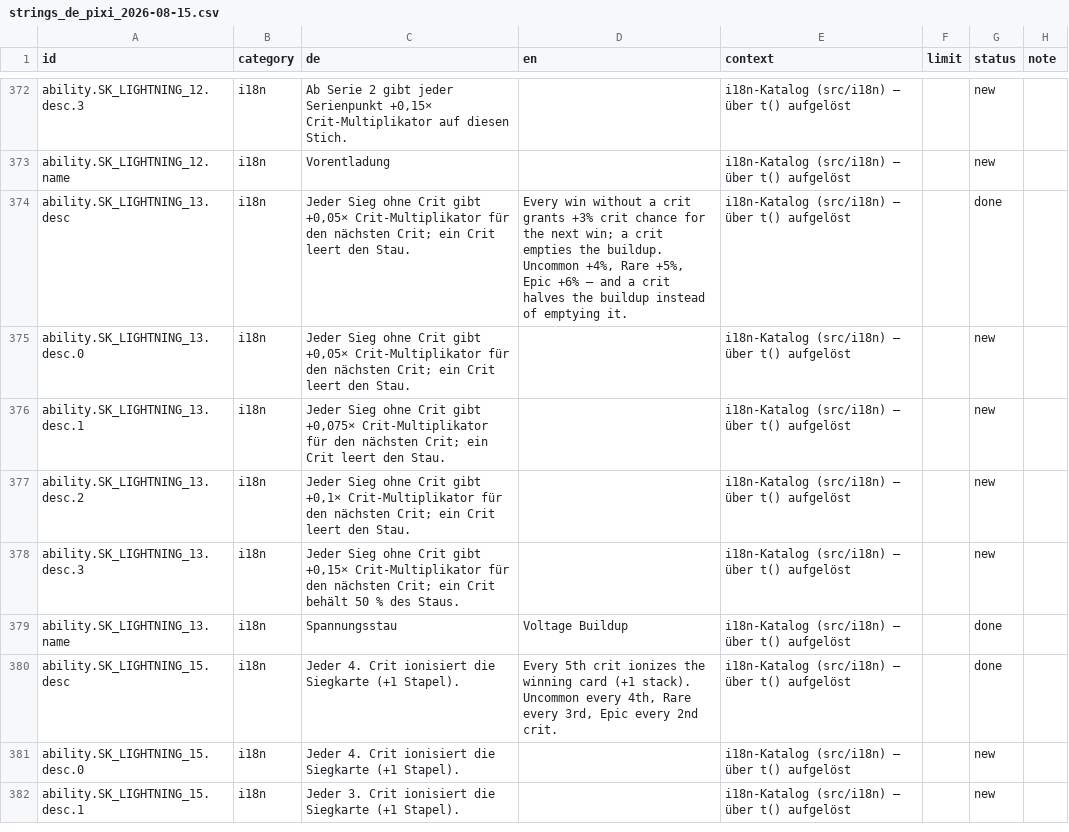
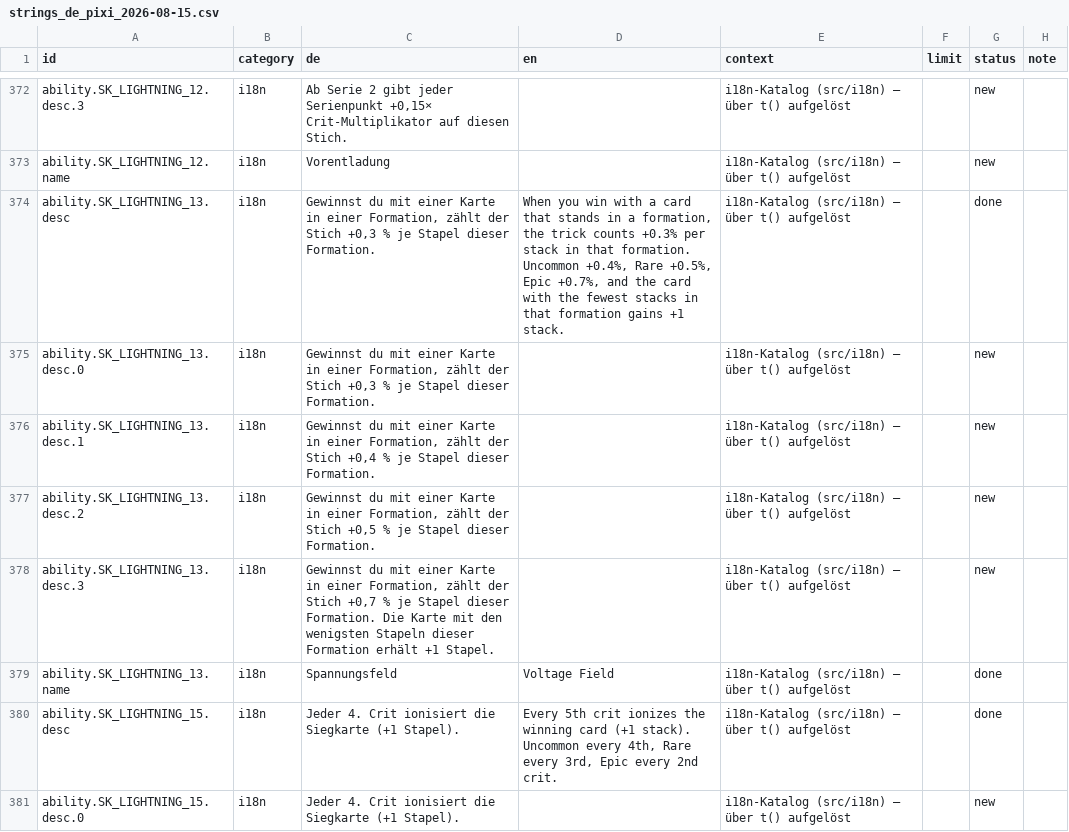
Before and after one commit to GitGudMonkeh/autostich, a CSV file: docs/localization/strings_de_pixi_2026-08-15.csv, drawn as a sheet; only a part is shown, gaps mark what is left out; the shorter side is filled out with more unchanged rows.

```diff
--- a/docs/localization/strings_de_pixi_2026-08-15.csv
+++ b/docs/localization/strings_de_pixi_2026-08-15.csv
@@ -373,8 +373,8 @@
 "ability.SK_LIGHTNING_12.name","i18n","Vorentladung","","i18n-Katalog (src/i18n) — über t() aufgelöst","","new",""
-"ability.SK_LIGHTNING_13.desc","i18n","Jeder Sieg ohne Crit gibt +0,05× Crit-Multiplikator für den nächsten Crit; ein Crit leert den Stau.","Every win without a crit grants +3% crit chance for the next win; a crit empties the buildup. Uncommon +4%, Rare +5%, Epic +6% — and a crit halves the buildup instead of emptying it.","i18n-Katalog (src/i18n) — über t() aufgelöst","","done",""
-"ability.SK_LIGHTNING_13.desc.0","i18n","Jeder Sieg ohne Crit gibt +0,05× Crit-Multiplikator für den nächsten Crit; ein Crit leert den Stau.","","i18n-Katalog (src/i18n) — über t() aufgelöst","","new",""
-"ability.SK_LIGHTNING_13.desc.1","i18n","Jeder Sieg ohne Crit gibt +0,075× Crit-Multiplikator für den nächsten Crit; ein Crit leert den Stau.","","i18n-Katalog (src/i18n) — über t() aufgelöst","","new",""
-"ability.SK_LIGHTNING_13.desc.2","i18n","Jeder Sieg ohne Crit gibt +0,1× Crit-Multiplikator für den nächsten Crit; ein Crit leert den Stau.","","i18n-Katalog (src/i18n) — über t() aufgelöst","","new",""
-"ability.SK_LIGHTNING_13.desc.3","i18n","Jeder Sieg ohne Crit gibt +0,15× Crit-Multiplikator für den nächsten Crit; ein Crit behält 50 % des Staus.","","i18n-Katalog (src/i18n) — über t() aufgelöst","","new",""
-"ability.SK_LIGHTNING_13.name","i18n","Spannungsstau","Voltage Buildup","i18n-Katalog (src/i18n) — über t() aufgelöst","","done",""
+"ability.SK_LIGHTNING_13.desc","i18n","Gewinnst du mit einer Karte in einer Formation, zählt der Stich +0,3 % je Stapel dieser Formation.","When you win with a card that stands in a formation, the trick counts +0.3% per stack in that formation. Uncommon +0.4%, Rare +0.5%, Epic +0.7%, and the card with the fewest stacks in that formation gains +1 stack.","i18n-Katalog (src/i18n) — über t() aufgelöst","","done",""
+"ability.SK_LIGHTNING_13.desc.0","i18n","Gewinnst du mit einer Karte in einer Formation, zählt der Stich +0,3 % je Stapel dieser Formation.","","i18n-Katalog (src/i18n) — über t() aufgelöst","","new",""
+"ability.SK_LIGHTNING_13.desc.1","i18n","Gewinnst du mit einer Karte in einer Formation, zählt der Stich +0,4 % je Stapel dieser Formation.","","i18n-Katalog (src/i18n) — über t() aufgelöst","","new",""
+"ability.SK_LIGHTNING_13.desc.2","i18n","Gewinnst du mit einer Karte in einer Formation, zählt der Stich +0,5 % je Stapel dieser Formation.","","i18n-Katalog (src/i18n) — über t() aufgelöst","","new",""
+"ability.SK_LIGHTNING_13.desc.3","i18n","Gewinnst du mit einer Karte in einer Formation, zählt der Stich +0,7 % je Stapel dieser Formation. Die Karte mit den wenigsten Stapeln dieser Formation erhält +1 Stapel.","","i18n-Katalog (src/i18n) — über t() aufgelöst","","new",""
+"ability.SK_LIGHTNING_13.name","i18n","Spannungsfeld","Voltage Field","i18n-Katalog (src/i18n) — über t() aufgelöst","","done",""
 "ability.SK_LIGHTNING_15.desc","i18n","Jeder 4. Crit ionisiert die Siegkarte (+1 Stapel).","Every 5th crit ionizes the winning card (+1 stack). Uncommon every 4th, Rare every 3rd, Epic every 2nd crit.","i18n-Katalog (src/i18n) — über t() aufgelöst","","done",""
```
Also changed, not shown: docs/localization/strings_es.csv, docs/localization/strings_zh-Hans.csv, 14 other files.
